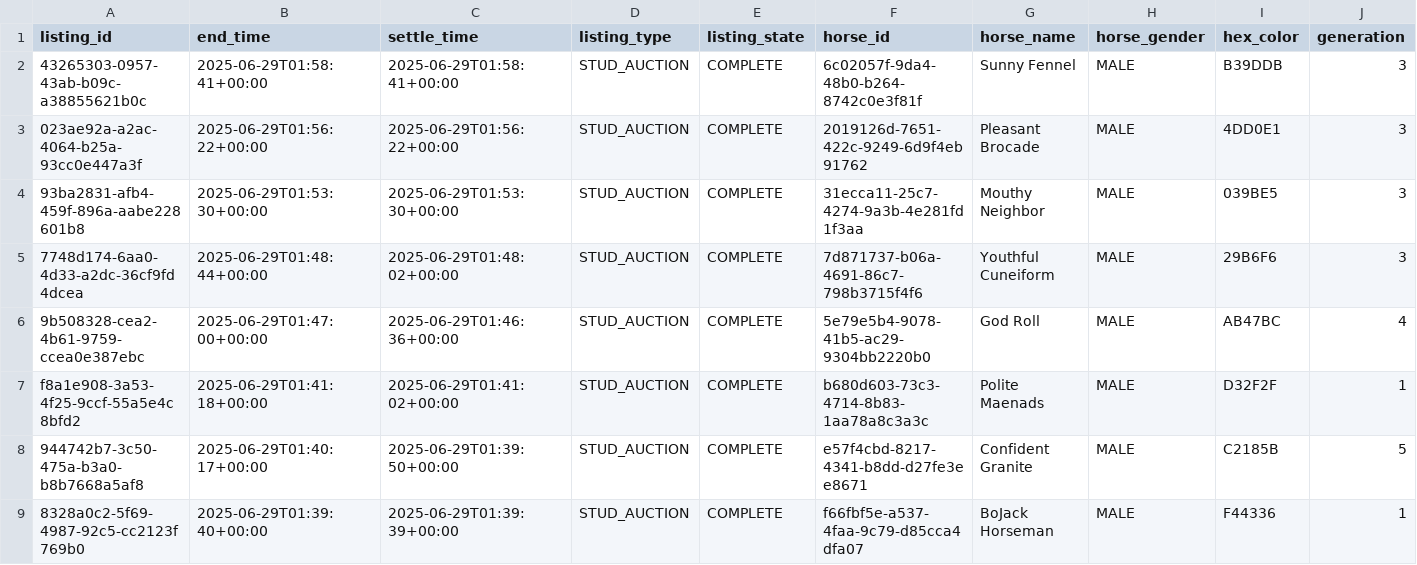
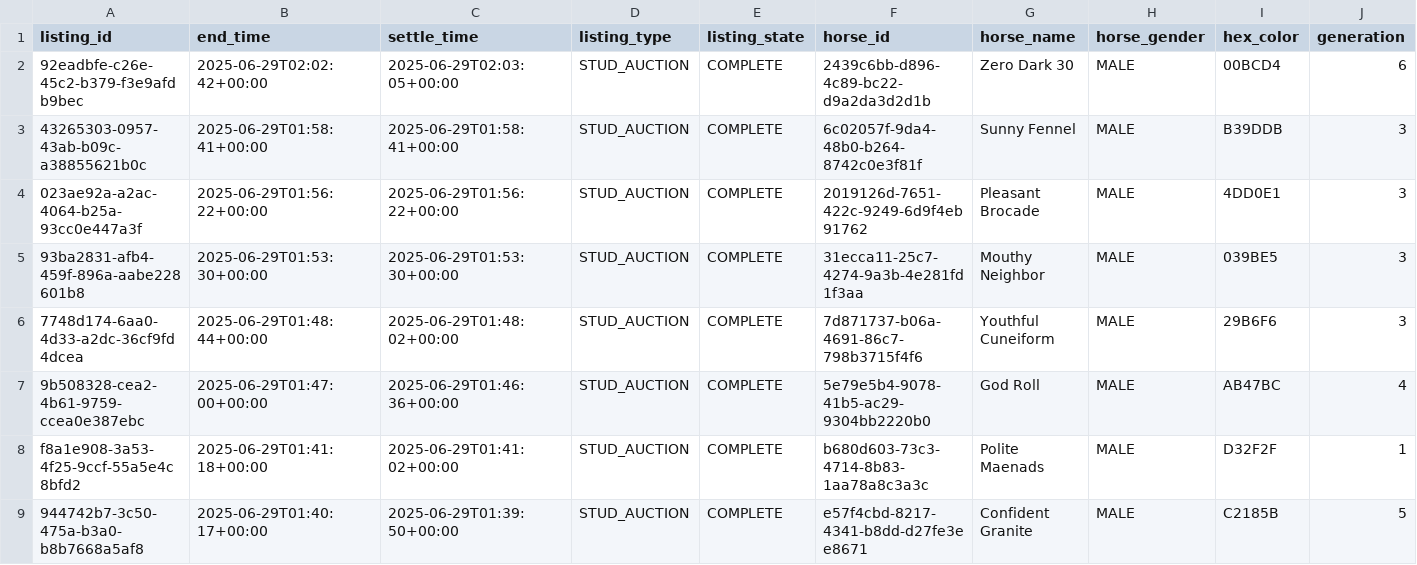
Before and after one commit to myblood-tempest/completed-auctions, a CSV file: 97993_2025-06-29_auctions.csv, drawn as a sheet; only a part is shown; the shorter side is filled out with more unchanged rows; rows hold the shown columns only; the diff names each change by its address in the sheet, - before the commit and + after, or states it on an @@ line.

Commit message:
Add 1 auction data files - 2025-06-29 02:06:06 UTC

```diff
--- a/97993_2025-06-29_auctions.csv
+++ b/97993_2025-06-29_auctions.csv
+row 2: 92eadbfe-c26e-45c2-b379-f3e9afdb9bec | 2025-06-29T02:02:42+00:00 | 2025-06-29T02:03:05+00:00 | STUD_AUCTION | COMPLETE | 2439c6bb-d896-4c89-bc22-d9a2da3d2d1b | Zero Dark 30 | MALE | 00BCD4 | 6
```
Also changed, not shown: 1 other file.
